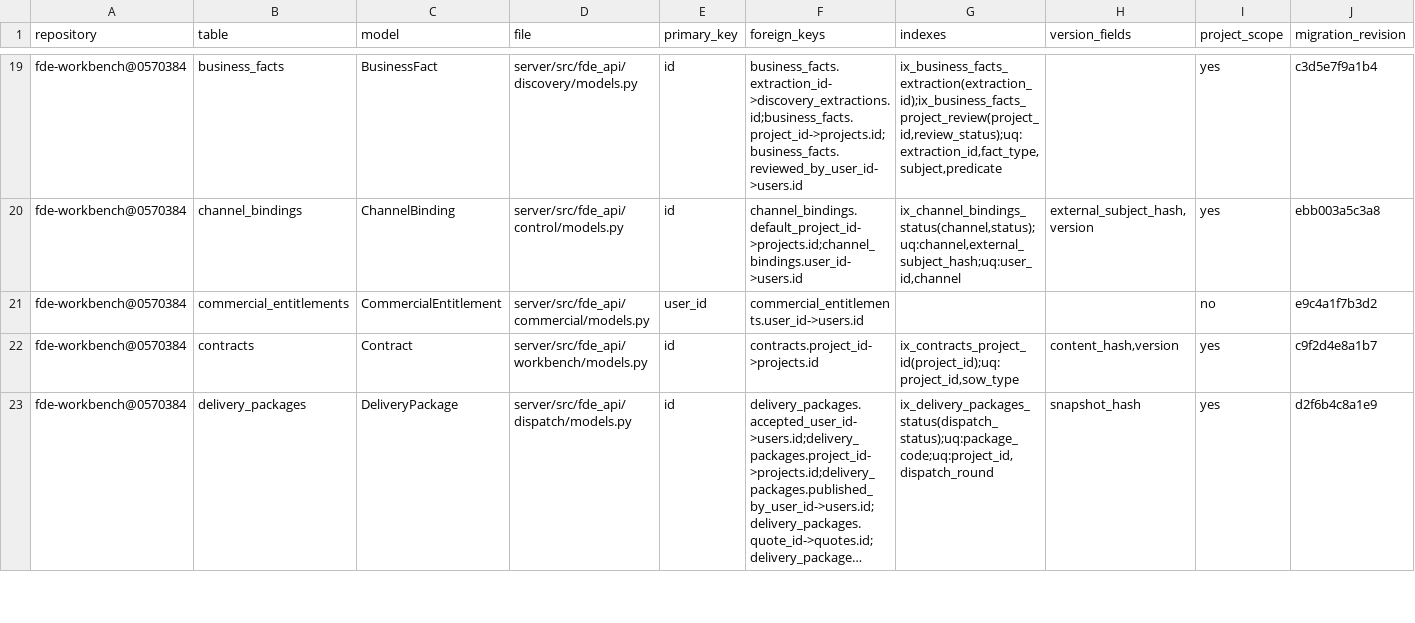
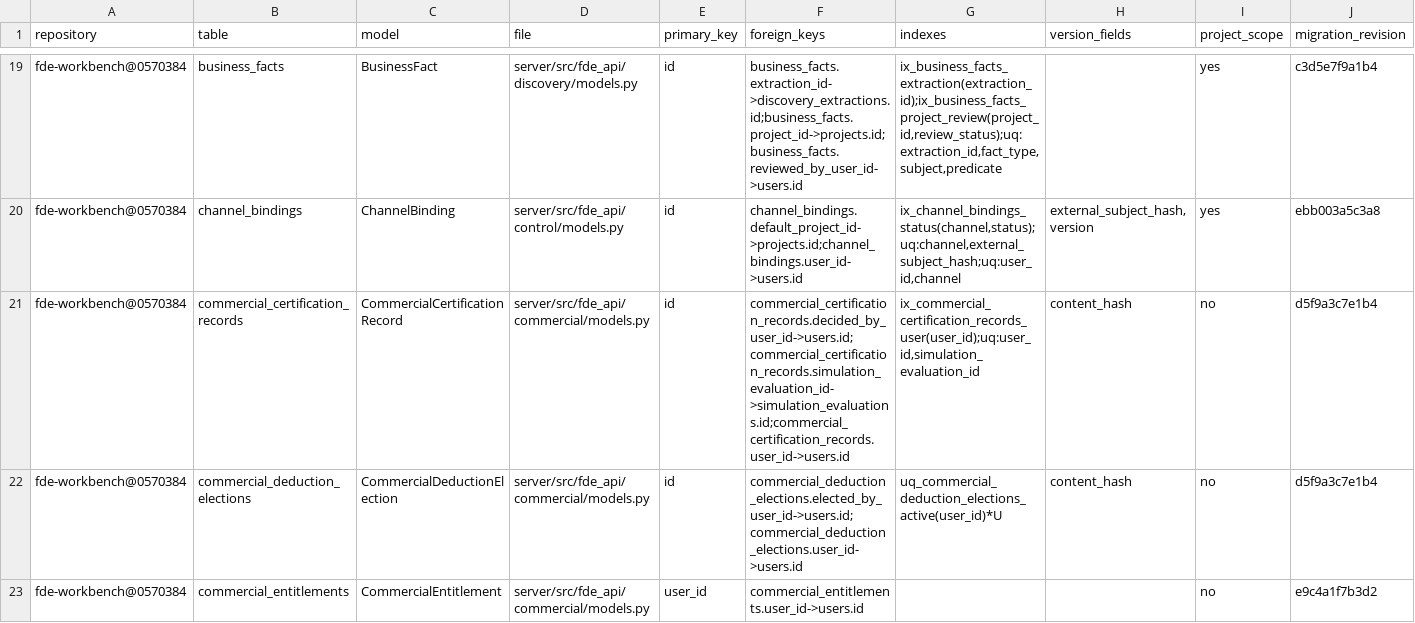
Before and after one commit to gxfde/fde-workbench, a CSV file: docs/audit/v3-database-inventory.csv, drawn as a sheet; only a part is shown, gaps mark what is left out; the shorter side is filled out with more unchanged rows; long unchanged cells end in …; rows hold the shown columns only; the diff covers the shown part only; the diff names each change by its address in the sheet, - before the commit and + after, or states it on an @@ line.

```diff
--- a/docs/audit/v3-database-inventory.csv
+++ b/docs/audit/v3-database-inventory.csv
+row 21: fde-workbench@0570384 | commercial_certification_records | CommercialCertificationRecord | server/src/fde_api/commercial/models.py | id | commercial_certification_records.decided_by_user_id->users.id;commercial_certification_records.simulation_evaluation_id->simulation_evaluations.id;commercial_certification_records.user_id->users.id | ix_commercial_certification_records_user(user_id);uq:user_id,simulation_evaluation_id | content_hash | no | d5f9a3c7e1b4
+row 22: fde-workbench@0570384 | commercial_deduction_elections | CommercialDeductionElection | server/src/fde_api/commercial/models.py | id | commercial_deduction_elections.elected_by_user_id->users.id;commercial_deduction_elections.user_id->users.id | uq_commercial_deduction_elections_active(user_id)*U | content_hash | no | d5f9a3c7e1b4
```
Also changed, not shown: 3 added rows elsewhere in this file, docs/audit/v3-route-inventory.csv, 18 other files.
